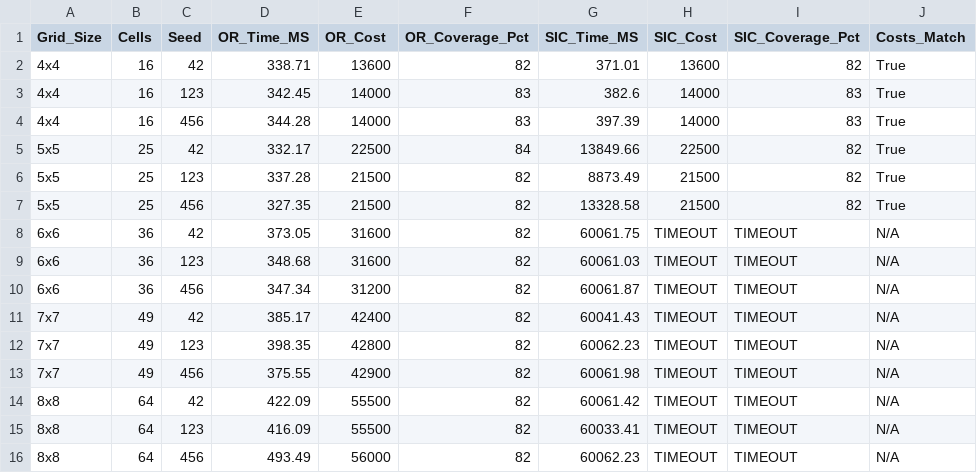
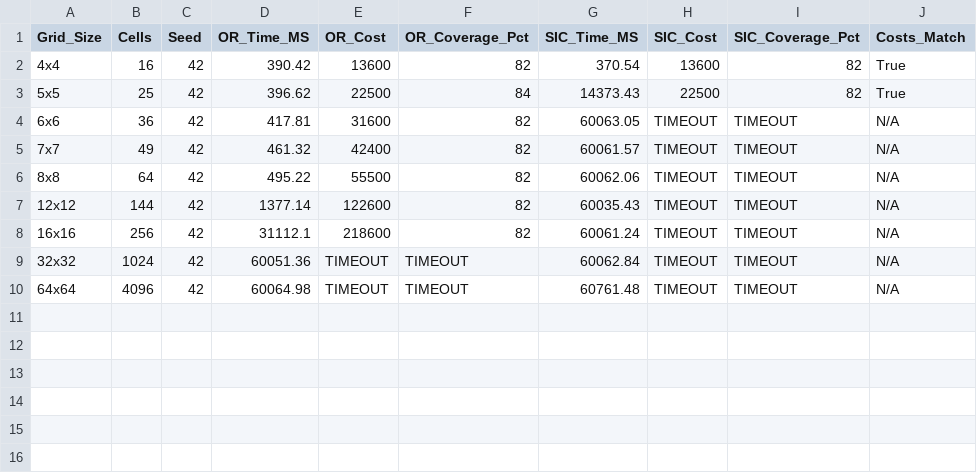
Before and after one commit to martimpinheiro/MTMAntennaPlacementOptimization, a CSV file: benchmark_results.csv, drawn as a sheet.

```diff
--- a/benchmark_results.csv
+++ b/benchmark_results.csv
@@ -1,16 +1,10 @@
 Grid_Size,Cells,Seed,OR_Time_MS,OR_Cost,OR_Coverage_Pct,SIC_Time_MS,SIC_Cost,SIC_Coverage_Pct,Costs_Match
-4x4,16,42,338.71,13600,82,371.01,13600,82,True
-4x4,16,123,342.45,14000,83,382.6,14000,83,True
-4x4,16,456,344.28,14000,83,397.39,14000,83,True
-5x5,25,42,332.17,22500,84,13849.66,22500,82,True
-5x5,25,123,337.28,21500,82,8873.49,21500,82,True
-5x5,25,456,327.35,21500,82,13328.58,21500,82,True
-6x6,36,42,373.05,31600,82,60061.75,TIMEOUT,TIMEOUT,N/A
-6x6,36,123,348.68,31600,82,60061.03,TIMEOUT,TIMEOUT,N/A
-6x6,36,456,347.34,31200,82,60061.87,TIMEOUT,TIMEOUT,N/A
-7x7,49,42,385.17,42400,82,60041.43,TIMEOUT,TIMEOUT,N/A
-7x7,49,123,398.35,42800,82,60062.23,TIMEOUT,TIMEOUT,N/A
-7x7,49,456,375.55,42900,82,60061.98,TIMEOUT,TIMEOUT,N/A
-8x8,64,42,422.09,55500,82,60061.42,TIMEOUT,TIMEOUT,N/A
-8x8,64,123,416.09,55500,82,60033.41,TIMEOUT,TIMEOUT,N/A
-8x8,64,456,493.49,56000,82,60062.23,TIMEOUT,TIMEOUT,N/A
+4x4,16,42,390.42,13600,82,370.54,13600,82,True
+5x5,25,42,396.62,22500,84,14373.43,22500,82,True
+6x6,36,42,417.81,31600,82,60063.05,TIMEOUT,TIMEOUT,N/A
+7x7,49,42,461.32,42400,82,60061.57,TIMEOUT,TIMEOUT,N/A
+8x8,64,42,495.22,55500,82,60062.06,TIMEOUT,TIMEOUT,N/A
+12x12,144,42,1377.14,122600,82,60035.43,TIMEOUT,TIMEOUT,N/A
+16x16,256,42,31112.1,218600,82,60061.24,TIMEOUT,TIMEOUT,N/A
+32x32,1024,42,60051.36,TIMEOUT,TIMEOUT,60062.84,TIMEOUT,TIMEOUT,N/A
+64x64,4096,42,60064.98,TIMEOUT,TIMEOUT,60761.48,TIMEOUT,TIMEOUT,N/A
```
Also changed, not shown: 6 other files.
